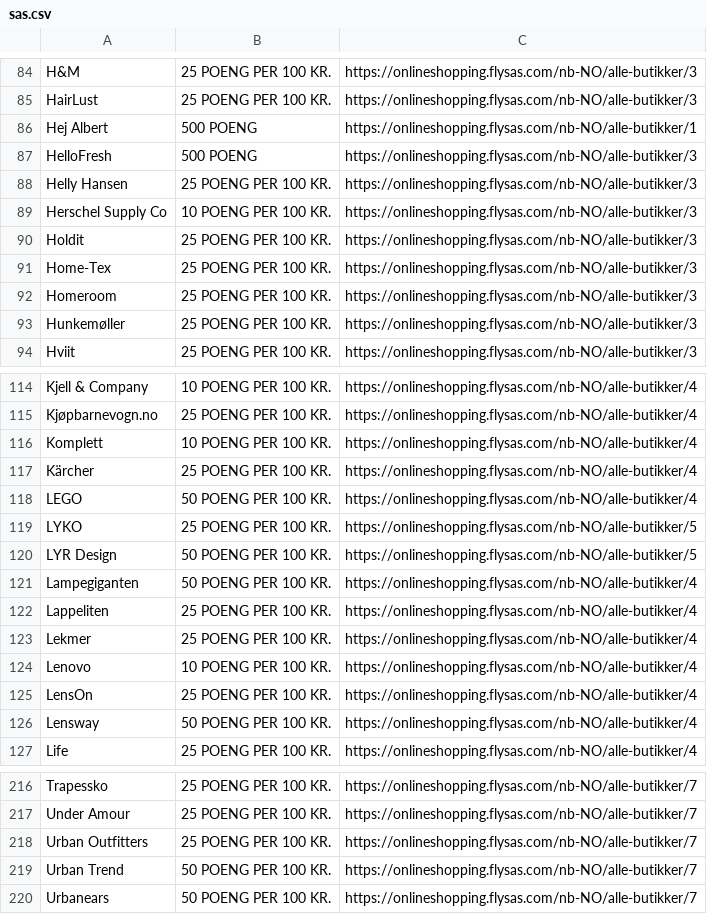
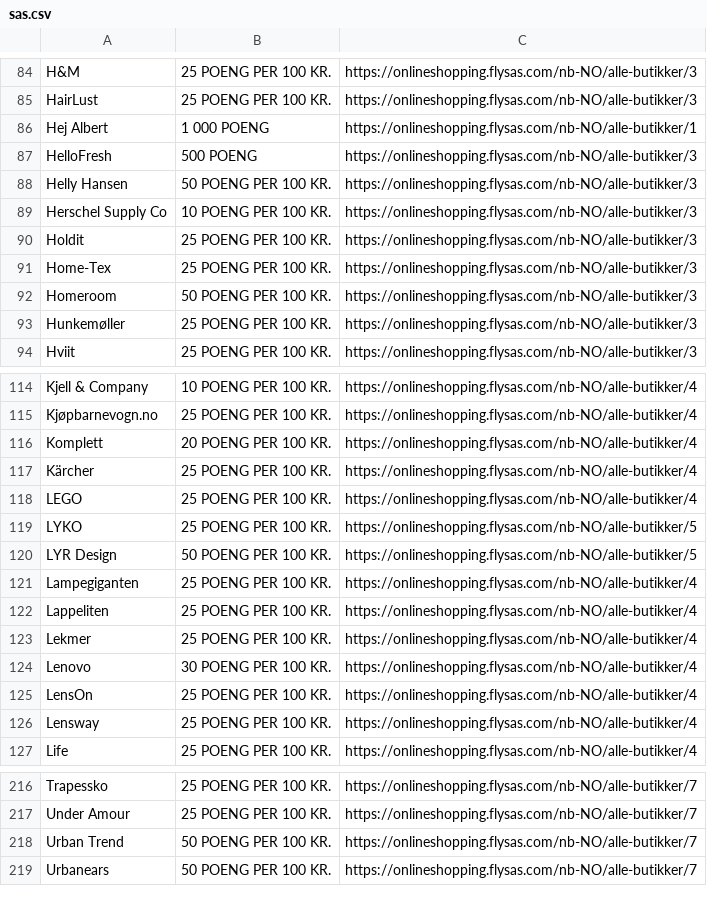
Before and after one commit to andreas-vestbostad/sjekkliste-netthandel, a CSV file: sas.csv, drawn as a sheet; only a part is shown, gaps mark what is left out; the diff covers the shown part only.

```diff
--- a/sas.csv
+++ b/sas.csv
@@ -85,5 +85,5 @@ H&M,25 POENG PER 100 KR.,https://onlineshopping.flysas.com/nb-NO/alle-butikker/3
 HairLust,25 POENG PER 100 KR.,https://onlineshopping.flysas.com/nb-NO/alle-butikker/3
-Hej Albert,500 POENG,https://onlineshopping.flysas.com/nb-NO/alle-butikker/1
+Hej Albert,1 000 POENG,https://onlineshopping.flysas.com/nb-NO/alle-butikker/1
 HelloFresh,500 POENG,https://onlineshopping.flysas.com/nb-NO/alle-butikker/3
-Helly Hansen,25 POENG PER 100 KR.,https://onlineshopping.flysas.com/nb-NO/alle-butikker/3
+Helly Hansen,50 POENG PER 100 KR.,https://onlineshopping.flysas.com/nb-NO/alle-butikker/3
 Herschel Supply Co,10 POENG PER 100 KR.,https://onlineshopping.flysas.com/nb-NO/alle-butikker/3
@@ -91,3 +91,3 @@ Holdit,25 POENG PER 100 KR.,https://onlineshopping.flysas.com/nb-NO/alle-butikke
 Home-Tex,25 POENG PER 100 KR.,https://onlineshopping.flysas.com/nb-NO/alle-butikker/3
-Homeroom,25 POENG PER 100 KR.,https://onlineshopping.flysas.com/nb-NO/alle-butikker/3
+Homeroom,50 POENG PER 100 KR.,https://onlineshopping.flysas.com/nb-NO/alle-butikker/3
 Hunkemøller,25 POENG PER 100 KR.,https://onlineshopping.flysas.com/nb-NO/alle-butikker/3
@@ -115,13 +115,13 @@ Kjell & Company,10 POENG PER 100 KR.,https://onlineshopping.flysas.com/nb-NO/all
 Kjøpbarnevogn.no,25 POENG PER 100 KR.,https://onlineshopping.flysas.com/nb-NO/alle-butikker/4
-Komplett,10 POENG PER 100 KR.,https://onlineshopping.flysas.com/nb-NO/alle-butikker/4
+Komplett,20 POENG PER 100 KR.,https://onlineshopping.flysas.com/nb-NO/alle-butikker/4
 Kärcher,25 POENG PER 100 KR.,https://onlineshopping.flysas.com/nb-NO/alle-butikker/4
-LEGO,50 POENG PER 100 KR.,https://onlineshopping.flysas.com/nb-NO/alle-butikker/4
+LEGO,25 POENG PER 100 KR.,https://onlineshopping.flysas.com/nb-NO/alle-butikker/4
 LYKO,25 POENG PER 100 KR.,https://onlineshopping.flysas.com/nb-NO/alle-butikker/5
 LYR Design,50 POENG PER 100 KR.,https://onlineshopping.flysas.com/nb-NO/alle-butikker/5
-Lampegiganten,50 POENG PER 100 KR.,https://onlineshopping.flysas.com/nb-NO/alle-butikker/4
+Lampegiganten,25 POENG PER 100 KR.,https://onlineshopping.flysas.com/nb-NO/alle-butikker/4
 Lappeliten,25 POENG PER 100 KR.,https://onlineshopping.flysas.com/nb-NO/alle-butikker/4
 Lekmer,25 POENG PER 100 KR.,https://onlineshopping.flysas.com/nb-NO/alle-butikker/4
-Lenovo,10 POENG PER 100 KR.,https://onlineshopping.flysas.com/nb-NO/alle-butikker/4
+Lenovo,30 POENG PER 100 KR.,https://onlineshopping.flysas.com/nb-NO/alle-butikker/4
 LensOn,25 POENG PER 100 KR.,https://onlineshopping.flysas.com/nb-NO/alle-butikker/4
-Lensway,50 POENG PER 100 KR.,https://onlineshopping.flysas.com/nb-NO/alle-butikker/4
+Lensway,25 POENG PER 100 KR.,https://onlineshopping.flysas.com/nb-NO/alle-butikker/4
 Life,25 POENG PER 100 KR.,https://onlineshopping.flysas.com/nb-NO/alle-butikker/4
@@ -217,3 +217,2 @@ Trapessko,25 POENG PER 100 KR.,https://onlineshopping.flysas.com/nb-NO/alle-buti
 Under Amour,25 POENG PER 100 KR.,https://onlineshopping.flysas.com/nb-NO/alle-butikker/7
-Urban Outfitters,25 POENG PER 100 KR.,https://onlineshopping.flysas.com/nb-NO/alle-butikker/7
 Urban Trend,50 POENG PER 100 KR.,https://onlineshopping.flysas.com/nb-NO/alle-butikker/7
```
Also changed, not shown: 16 edited cells elsewhere in this file, studentkortet.csv, trumf.csv, 6 other files.
